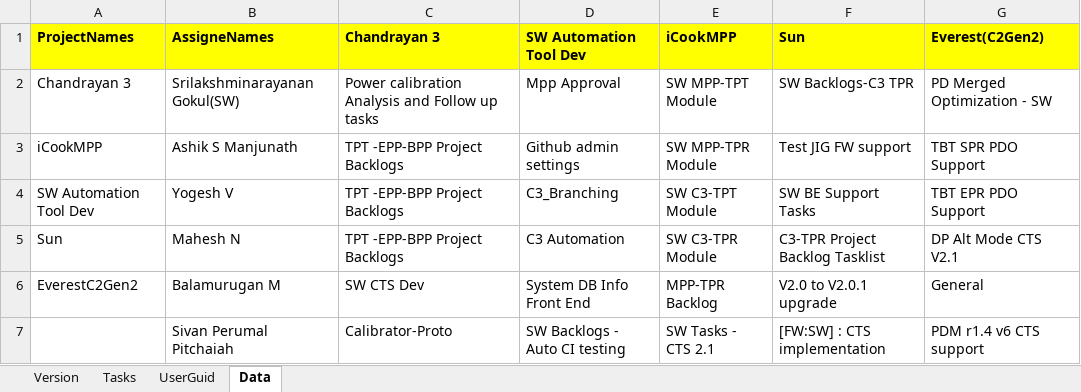
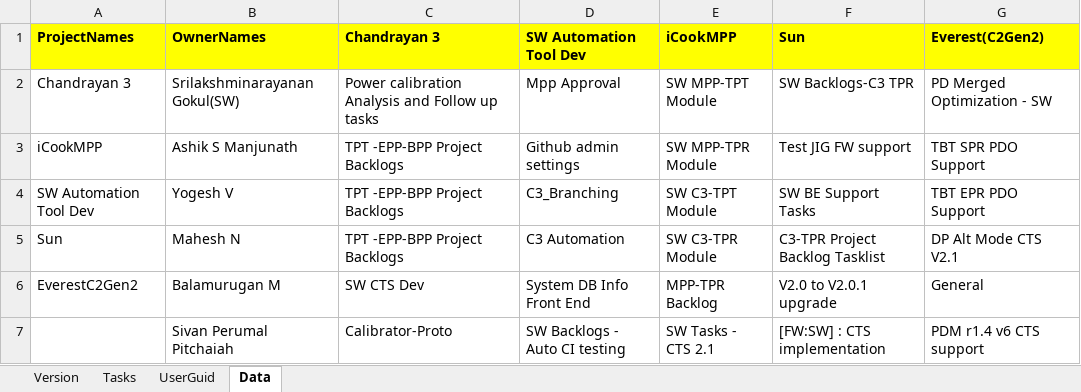
Before and after one commit to chandrashekhar54/ZohoTaskTemplates, an Excel workbook: Chandrashekhar MH/Chandrashekhar MH.xlsx, sheet Data, drawn as a sheet; only a part is shown; values as stored, in another font and other column widths than the file's, no borders; the diff names each change by its address in the sheet, - before the commit and + after, or states it on an @@ line.

```diff
--- a/Chandrashekhar MH/Chandrashekhar MH.xlsx (sheet Data)
+++ b/Chandrashekhar MH/Chandrashekhar MH.xlsx (sheet Data)
-B1: AssigneNames
+B1: OwnerNames
```
Also changed, not shown: sheet UserGuid, sheet Tasks, charts or pictures, Ashik S Manjunath/Ashik S Manjunath.xlsx, Balamurugan M/Balamurugan M.xlsx, 3 other files.
